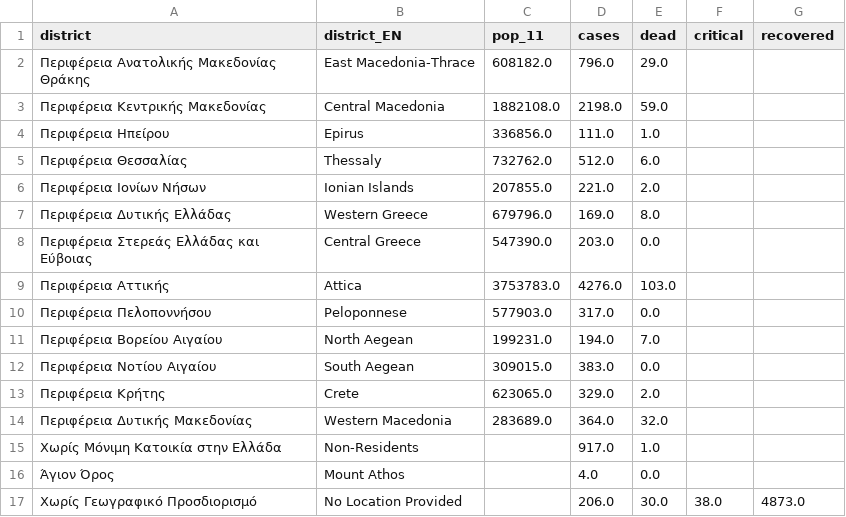
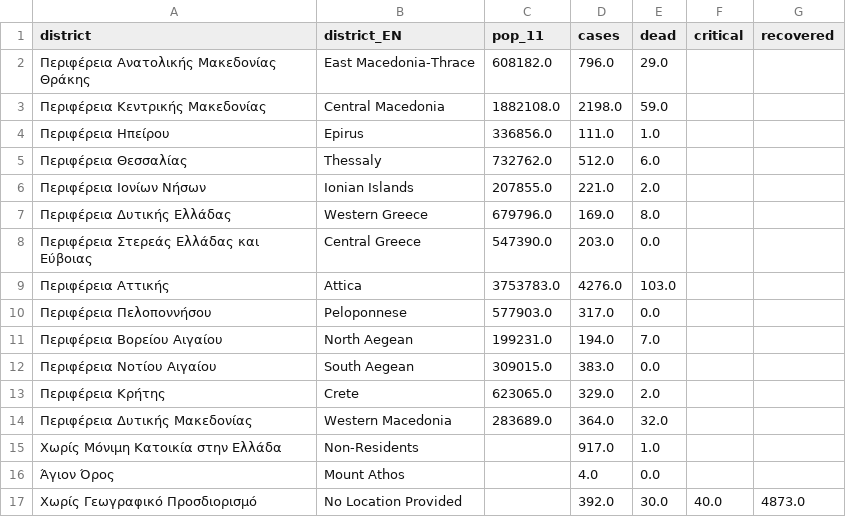
Before and after one commit to iMEdD-Lab/open-data, a CSV file: COVID-19/regions_greece.csv, drawn as a sheet.

Commit message:
new commit Sat Sep  5 19:05:01 EEST 2020

```diff
--- a/COVID-19/regions_greece.csv
+++ b/COVID-19/regions_greece.csv
@@ -16,2 +16,2 @@ district,district_EN,pop_11,cases,dead,critical,recovered
 Άγιον Όρος,Mount Athos,,4.0,0.0,,
-Χωρίς Γεωγραφικό Προσδιορισμό,No Location Provided,,206.0,30.0,38.0,4873.0
+Χωρίς Γεωγραφικό Προσδιορισμό,No Location Provided,,392.0,30.0,40.0,4873.0
```
